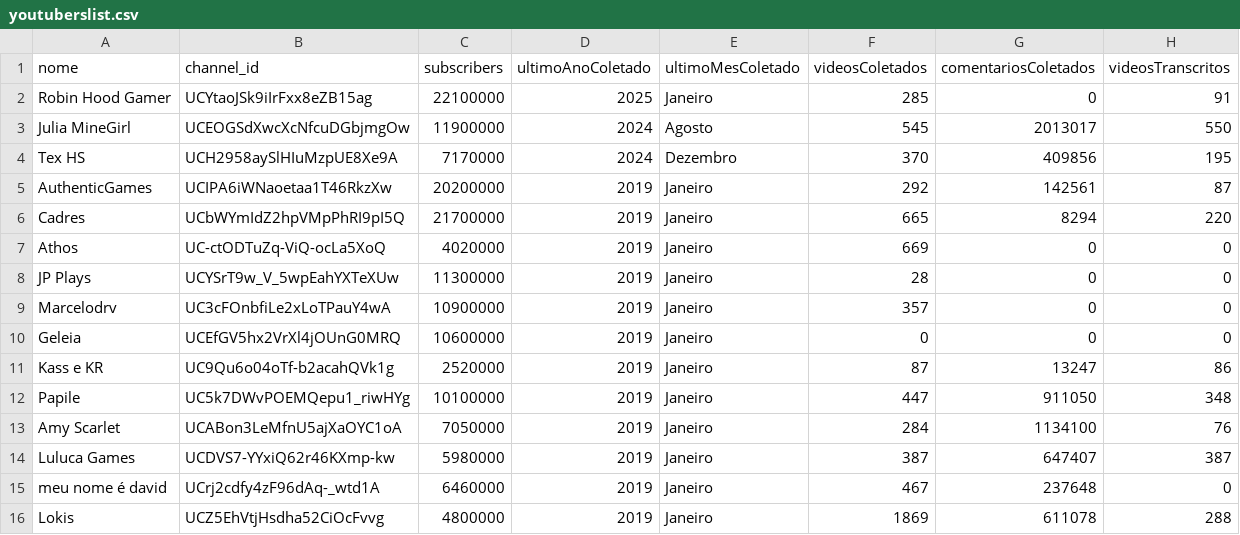
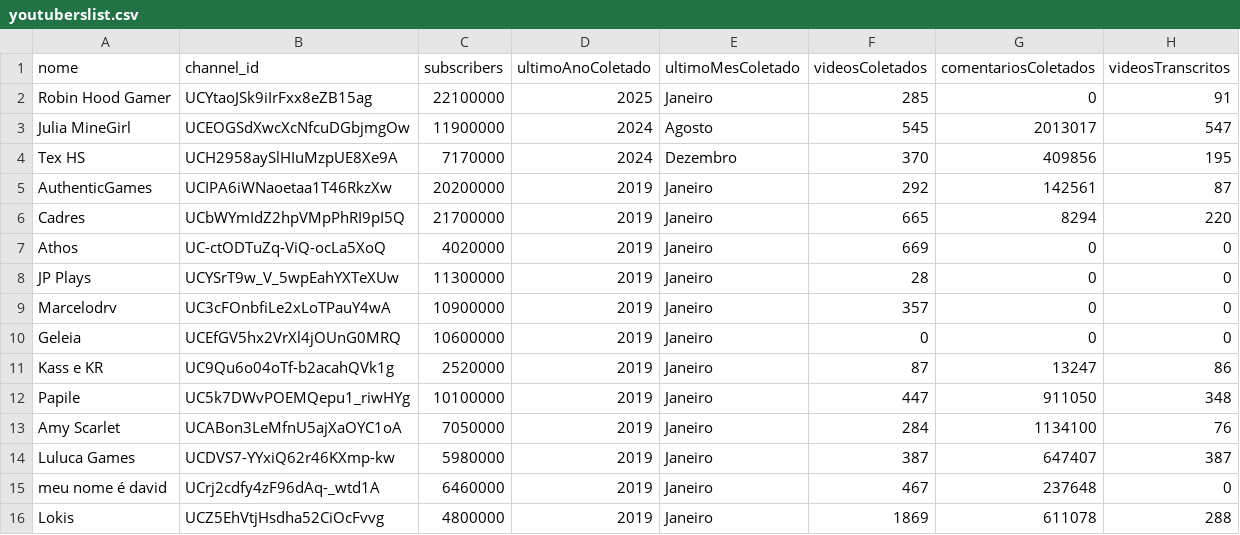
Before and after one commit to Stambassi/IC-Modelagem-de-influenciadores-infantis, a CSV file: Coletor/crawler/youtuberslist.csv, drawn as a sheet.

```diff
--- a/Coletor/crawler/youtuberslist.csv
+++ b/Coletor/crawler/youtuberslist.csv
@@ -2,3 +2,3 @@ nome,channel_id,subscribers,ultimoAnoColetado,ultimoMesColetado,videosColetados,
 Robin Hood Gamer,UCYtaoJSk9iIrFxx8eZB15ag,22100000,2025,Janeiro,285,0,91
-Julia MineGirl,UCEOGSdXwcXcNfcuDGbjmgOw,11900000,2024,Agosto,545,2013017,550
+Julia MineGirl,UCEOGSdXwcXcNfcuDGbjmgOw,11900000,2024,Agosto,545,2013017,547
 Tex HS,UCH2958aySlHIuMzpUE8Xe9A,7170000,2024,Dezembro,370,409856,195
```
Also changed, not shown: Coletor/crawler/NLP/comparacao/tabelas/estatisticas_iniciais_comparacao.csv, 5 other files.
